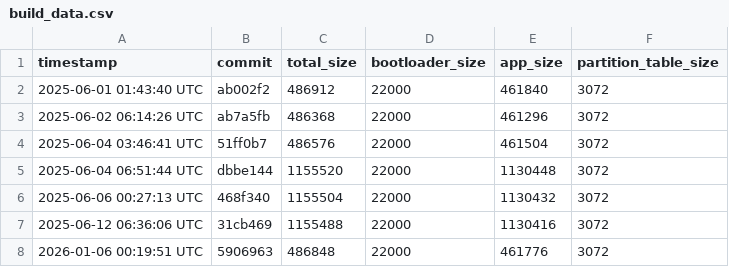
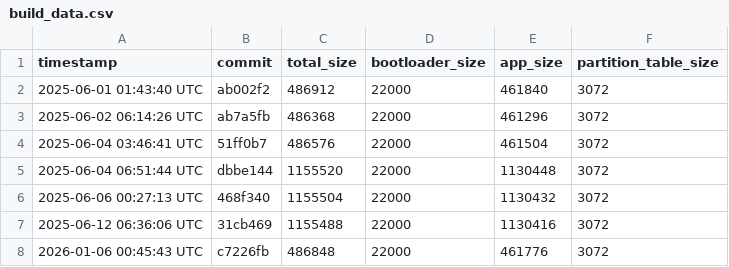
Before and after one commit to qvd808/lcd_touch, a CSV file: build_data.csv, drawn as a sheet.

```diff
--- a/build_data.csv
+++ b/build_data.csv
@@ -7,2 +7,2 @@ timestamp,commit,total_size,bootloader_size,app_size,partition_table_size
 2025-06-12 06:36:06 UTC,31cb469,1155488,22000,1130416,3072
-2026-01-06 00:19:51 UTC,5906963,486848,22000,461776,3072
+2026-01-06 00:45:43 UTC,c7226fb,486848,22000,461776,3072
```
